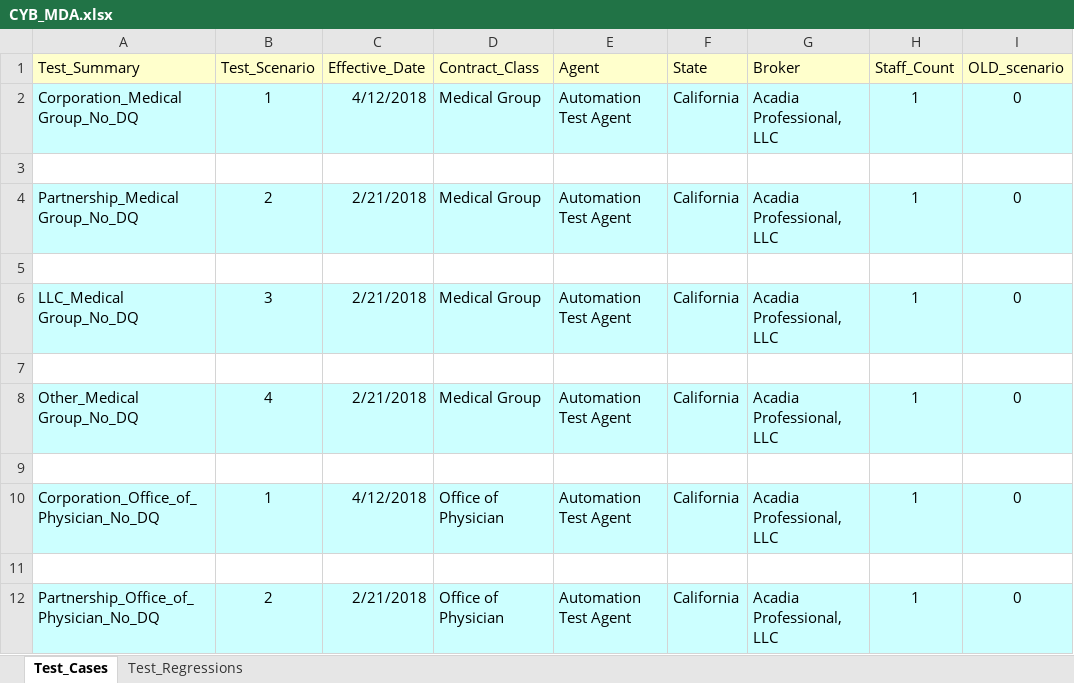
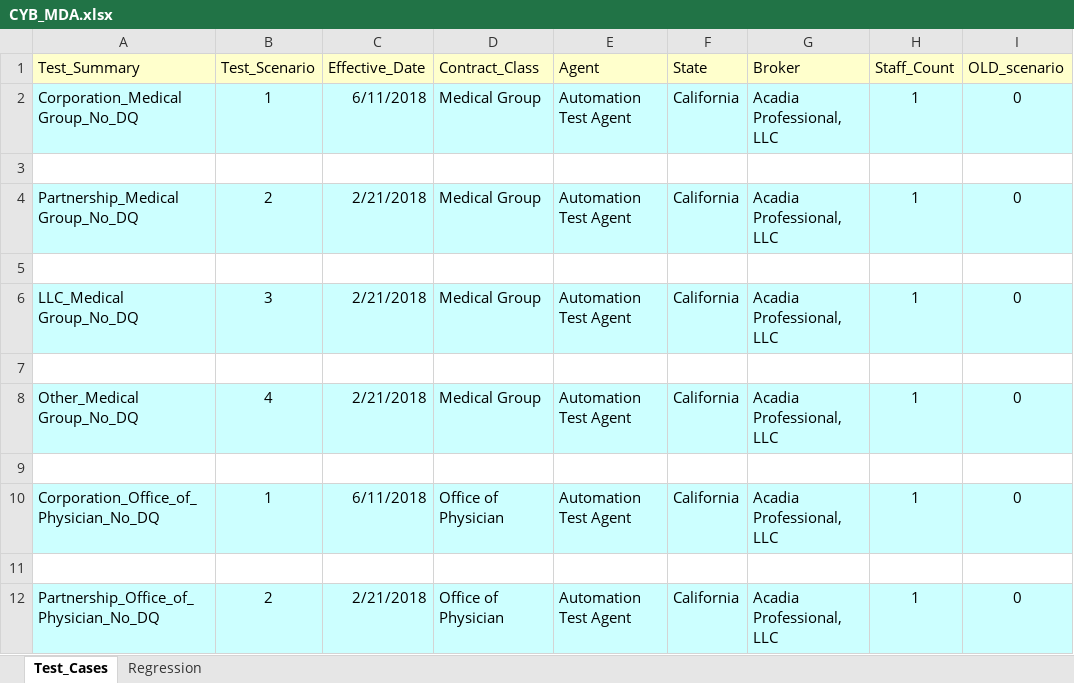
Before and after one commit to kenito2050/Python-Page-Object-Framework-Example, an Excel workbook: utilities/Excel_Sheets/Products/CYB_MDA.xlsx, sheet Test_Cases, drawn as a sheet; only a part is shown; values as stored, in another font and other column widths than the file's, no borders; the diff names each change by its address in the sheet, - before the commit and + after, or states it on an @@ line.

```diff
--- a/utilities/Excel_Sheets/Products/CYB_MDA.xlsx (sheet Test_Cases)
+++ b/utilities/Excel_Sheets/Products/CYB_MDA.xlsx (sheet Test_Cases)
-sheet tab: Test_Regressions
+sheet tab: Regression
-C2 (Effective_Date): 4/12/2018
+C2 (Effective_Date): 6/11/2018
-C10 (Effective_Date): 4/12/2018
+C10 (Effective_Date): 6/11/2018
```
Also changed, not shown: sheet Regression, utilities/Excel_Sheets/Products/CYB_SVMIC.xlsx, utilities/Excel_Sheets/Products/CYB_USI.xlsx, 33 other files.
